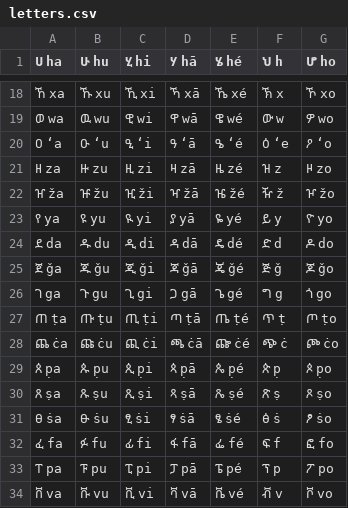
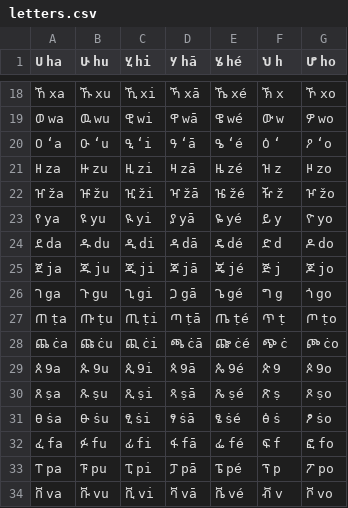
Before and after one commit to AbelXKassahun/Amharic-Stemmer, a CSV file: utils/data/letters.csv, drawn as a sheet; only a part is shown, gaps mark what is left out.

```diff
--- a/utils/data/letters.csv
+++ b/utils/data/letters.csv
@@ -19,3 +19,3 @@
 ወ wa, ዉ wu, ዊ wi, ዋ wā, ዌ wé, ው w, ዎ wo
-ዐ ʻa, ዑ ʻu, ዒ ʻi, ዓ ʻā, ዔ ʻé, ዕ ʻe, ዖ ʻo
+ዐ ʻa, ዑ ʻu, ዒ ʻi, ዓ ʻā, ዔ ʻé, ዕ ʻ, ዖ ʻo
 ዘ za, ዙ zu, ዚ zi, ዛ zā, ዜ zé, ዝ z, ዞ zo
@@ -24,3 +24,3 @@
 ደ da, ዱ du, ዲ di, ዳ dā, ዴ dé, ድ d, ዶ do
-ጀ ǧa, ጁ ǧu, ጂ ǧi, ጃ ǧā, ጄ ǧé, ጅ ǧ, ጆ ǧo
+ጀ ja, ጁ ju, ጂ ji, ጃ jā, ጄ jé, ጅ j, ጆ jo
 ገ ga, ጉ gu, ጊ gi, ጋ gā, ጌ gé, ግ g, ጎ go
@@ -28,3 +28,3 @@
 ጨ ċa, ጩ ċu, ጪ ċi, ጫ ċā, ጬ ċé, ጭ ċ, ጮ ċo
-ጰ p̣a, ጱ p̣u, ጲ p̣i, ጳ p̣ā, ጴ p̣é, ጵ p̣, ጶ p̣o
+ጰ 9a, ጱ 9u, ጲ 9i, ጳ 9ā, ጴ 9é, ጵ 9, ጶ 9o
 ጸ ṣa, ጹ ṣu, ጺ ṣi, ጻ ṣā, ጼ ṣé, ጽ ṣ, ጾ ṣo
```
Also changed, not shown: utils/data/prefixList.csv, utils/data/suffixList.csv, 10 other files.
